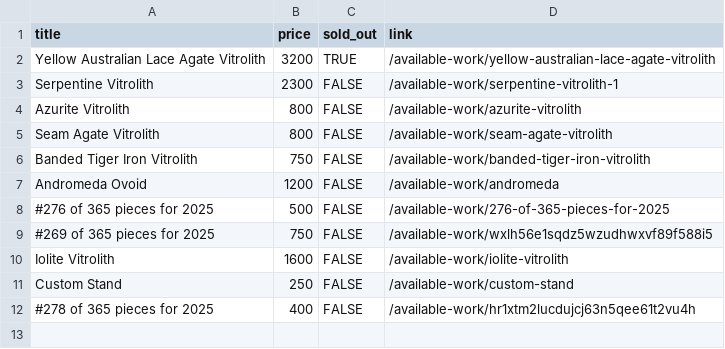
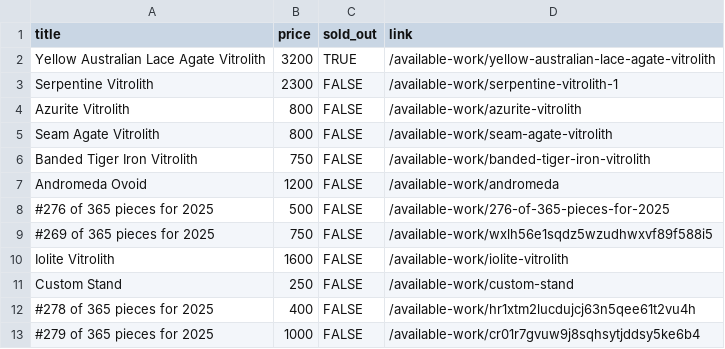
Before and after one commit to hadley/available-work, a CSV file: products.csv, drawn as a sheet; the diff names each change by its address in the sheet, - before the commit and + after, or states it on an @@ line.

Commit message:
https://github.com/hadley/available-work/actions/runs/18298404129

```diff
--- a/products.csv
+++ b/products.csv
+row 13: #279 of 365 pieces for 2025 | 1000 | FALSE | /available-work/cr01r7gvuw9j8sqhsytjddsy5ke6b4
```
